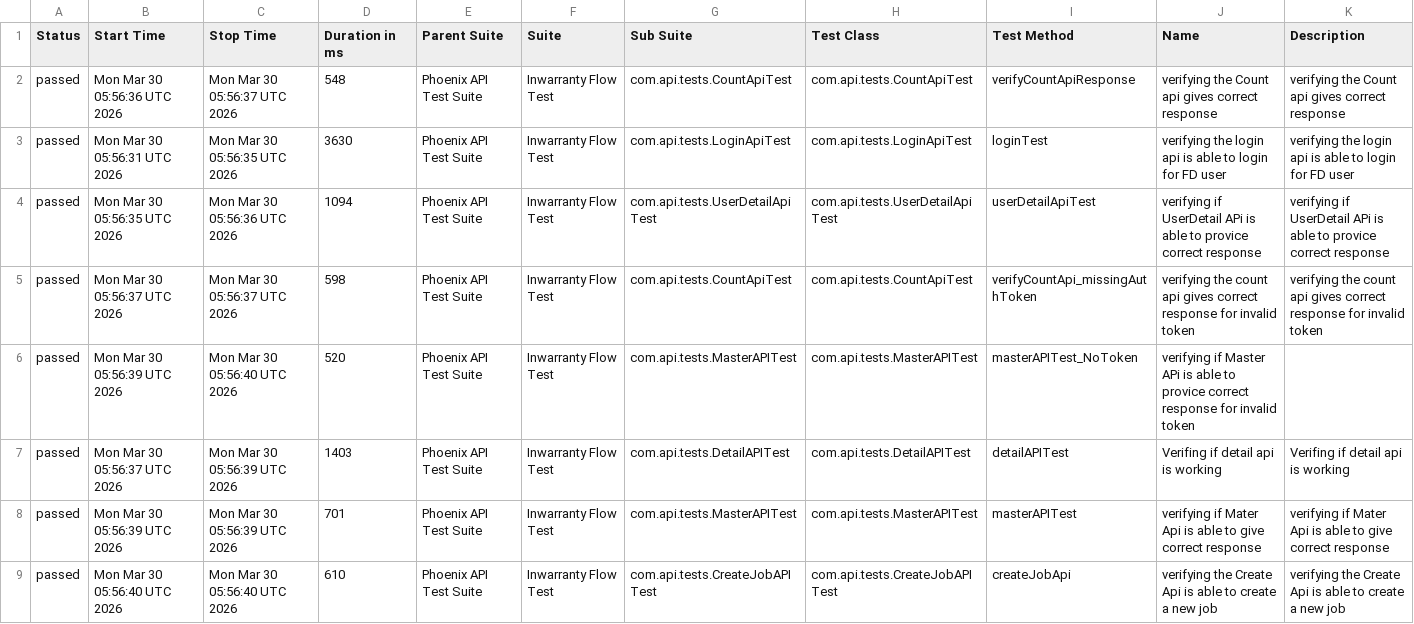
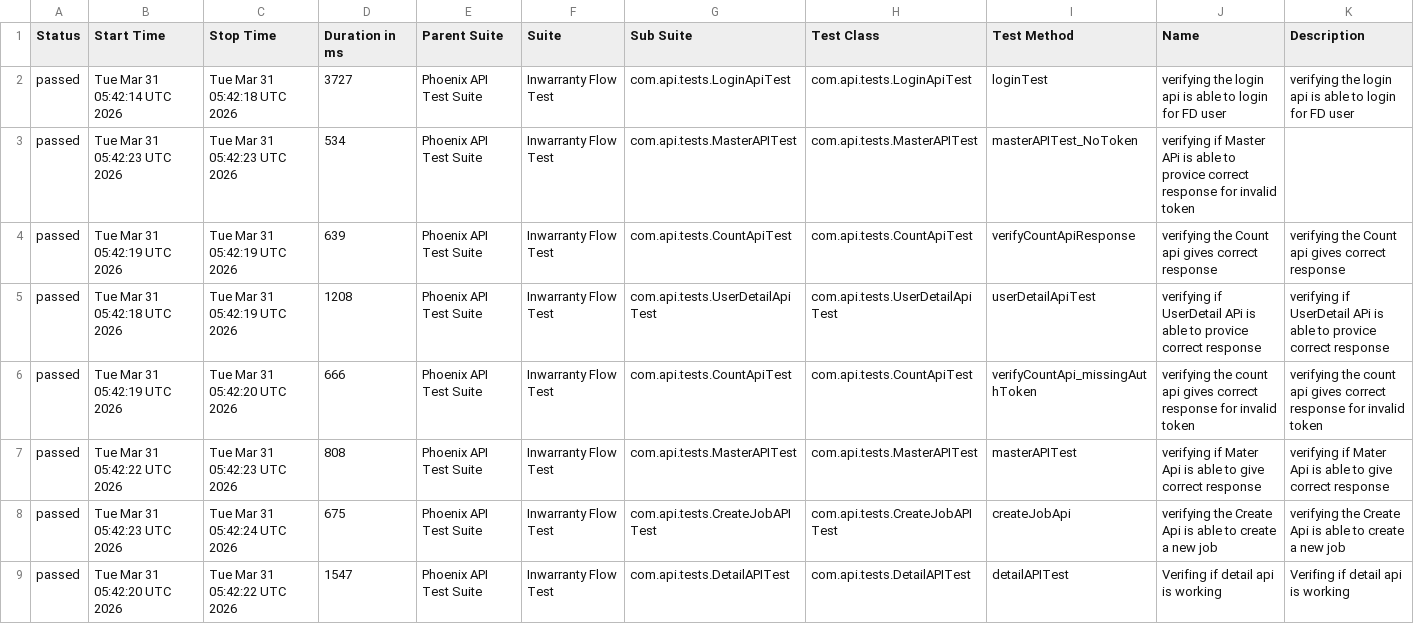
Before and after one commit to RanjaniManuel/PhoenixTestAutomationFramework, a CSV file: data/suites.csv, drawn as a sheet.

```diff
--- a/data/suites.csv
+++ b/data/suites.csv
@@ -1,9 +1,9 @@
 "Status","Start Time","Stop Time","Duration in ms","Parent Suite","Suite","Sub Suite","Test Class","Test Method","Name","Description"
-"passed","Mon Mar 30 05:56:36 UTC 2026","Mon Mar 30 05:56:37 UTC 2026","548","Phoenix API Test Suite","Inwarranty Flow Test","com.api.tests.CountApiTest","com.api.tests.CountApiTest","verifyCountApiResponse","verifying the Count api gives correct response","verifying the Count api gives correct response"
-"passed","Mon Mar 30 05:56:31 UTC 2026","Mon Mar 30 05:56:35 UTC 2026","3630","Phoenix API Test Suite","Inwarranty Flow Test","com.api.tests.LoginApiTest","com.api.tests.LoginApiTest","loginTest","verifying the login api is able to login for FD user","verifying the login api is able to login for FD user"
-"passed","Mon Mar 30 05:56:35 UTC 2026","Mon Mar 30 05:56:36 UTC 2026","1094","Phoenix API Test Suite","Inwarranty Flow Test","com.api.tests.UserDetailApiTest","com.api.tests.UserDetailApiTest","userDetailApiTest","verifying if UserDetail APi is able to provice correct response","verifying if UserDetail APi is able to provice correct response"
-"passed","Mon Mar 30 05:56:37 UTC 2026","Mon Mar 30 05:56:37 UTC 2026","598","Phoenix API Test Suite","Inwarranty Flow Test","com.api.tests.CountApiTest","com.api.tests.CountApiTest","verifyCountApi_missingAuthToken","verifying the count api gives correct response for invalid token","verifying the count api gives correct response for invalid token"
-"passed","Mon Mar 30 05:56:39 UTC 2026","Mon Mar 30 05:56:40 UTC 2026","520","Phoenix API Test Suite","Inwarranty Flow Test","com.api.tests.MasterAPITest","com.api.tests.MasterAPITest","masterAPITest_NoToken","verifying if Master APi is able to provice correct response for invalid token",""
-"passed","Mon Mar 30 05:56:37 UTC 2026","Mon Mar 30 05:56:39 UTC 2026","1403","Phoenix API Test Suite","Inwarranty Flow Test","com.api.tests.DetailAPITest","com.api.tests.DetailAPITest","detailAPITest","Verifing if  detail api is working ","Verifing if  detail api is working "
-"passed","Mon Mar 30 05:56:39 UTC 2026","Mon Mar 30 05:56:39 UTC 2026","701","Phoenix API Test Suite","Inwarranty Flow Test","com.api.tests.MasterAPITest","com.api.tests.MasterAPITest","masterAPITest","verifying if Mater Api is able to give correct response","verifying if Mater Api is able to give correct response"
-"passed","Mon Mar 30 05:56:40 UTC 2026","Mon Mar 30 05:56:40 UTC 2026","610","Phoenix API Test Suite","Inwarranty Flow Test","com.api.tests.CreateJobAPITest","com.api.tests.CreateJobAPITest","createJobApi","verifying the Create Api is able to create a new job","verifying the Create Api is able to create a new job"
+"passed","Tue Mar 31 05:42:14 UTC 2026","Tue Mar 31 05:42:18 UTC 2026","3727","Phoenix API Test Suite","Inwarranty Flow Test","com.api.tests.LoginApiTest","com.api.tests.LoginApiTest","loginTest","verifying the login api is able to login for FD user","verifying the login api is able to login for FD user"
+"passed","Tue Mar 31 05:42:23 UTC 2026","Tue Mar 31 05:42:23 UTC 2026","534","Phoenix API Test Suite","Inwarranty Flow Test","com.api.tests.MasterAPITest","com.api.tests.MasterAPITest","masterAPITest_NoToken","verifying if Master APi is able to provice correct response for invalid token",""
+"passed","Tue Mar 31 05:42:19 UTC 2026","Tue Mar 31 05:42:19 UTC 2026","639","Phoenix API Test Suite","Inwarranty Flow Test","com.api.tests.CountApiTest","com.api.tests.CountApiTest","verifyCountApiResponse","verifying the Count api gives correct response","verifying the Count api gives correct response"
+"passed","Tue Mar 31 05:42:18 UTC 2026","Tue Mar 31 05:42:19 UTC 2026","1208","Phoenix API Test Suite","Inwarranty Flow Test","com.api.tests.UserDetailApiTest","com.api.tests.UserDetailApiTest","userDetailApiTest","verifying if UserDetail APi is able to provice correct response","verifying if UserDetail APi is able to provice correct response"
+"passed","Tue Mar 31 05:42:19 UTC 2026","Tue Mar 31 05:42:20 UTC 2026","666","Phoenix API Test Suite","Inwarranty Flow Test","com.api.tests.CountApiTest","com.api.tests.CountApiTest","verifyCountApi_missingAuthToken","verifying the count api gives correct response for invalid token","verifying the count api gives correct response for invalid token"
+"passed","Tue Mar 31 05:42:22 UTC 2026","Tue Mar 31 05:42:23 UTC 2026","808","Phoenix API Test Suite","Inwarranty Flow Test","com.api.tests.MasterAPITest","com.api.tests.MasterAPITest","masterAPITest","verifying if Mater Api is able to give correct response","verifying if Mater Api is able to give correct response"
+"passed","Tue Mar 31 05:42:23 UTC 2026","Tue Mar 31 05:42:24 UTC 2026","675","Phoenix API Test Suite","Inwarranty Flow Test","com.api.tests.CreateJobAPITest","com.api.tests.CreateJobAPITest","createJobApi","verifying the Create Api is able to create a new job","verifying the Create Api is able to create a new job"
+"passed","Tue Mar 31 05:42:20 UTC 2026","Tue Mar 31 05:42:22 UTC 2026","1547","Phoenix API Test Suite","Inwarranty Flow Test","com.api.tests.DetailAPITest","com.api.tests.DetailAPITest","detailAPITest","Verifing if  detail api is working ","Verifing if  detail api is working "
```
Also changed, not shown: data/behaviors.csv, 51 other files.
